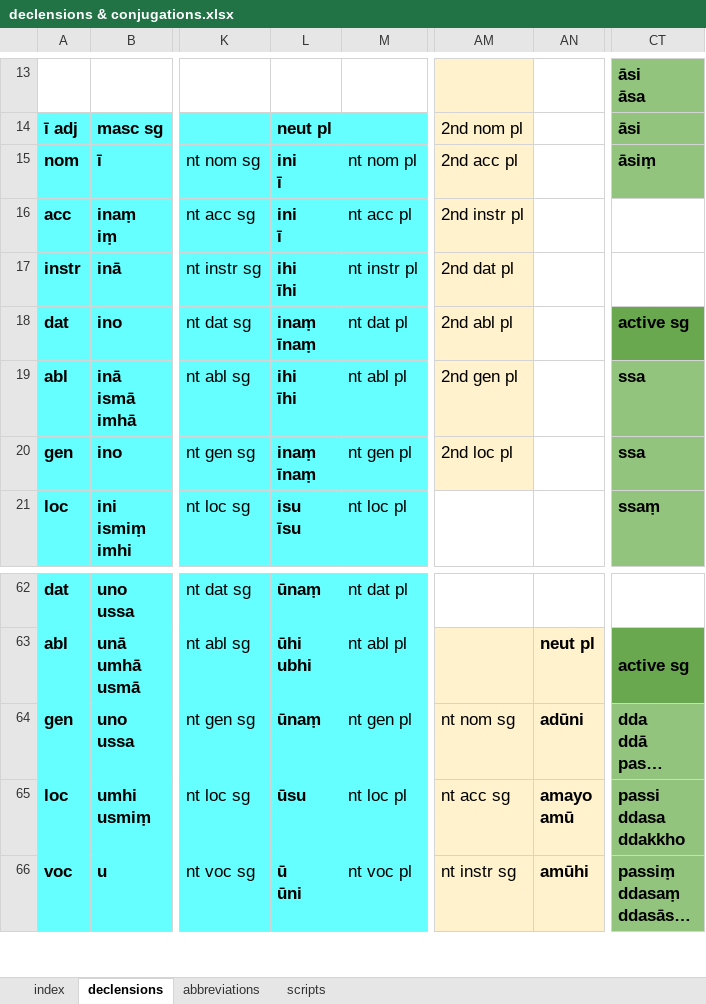
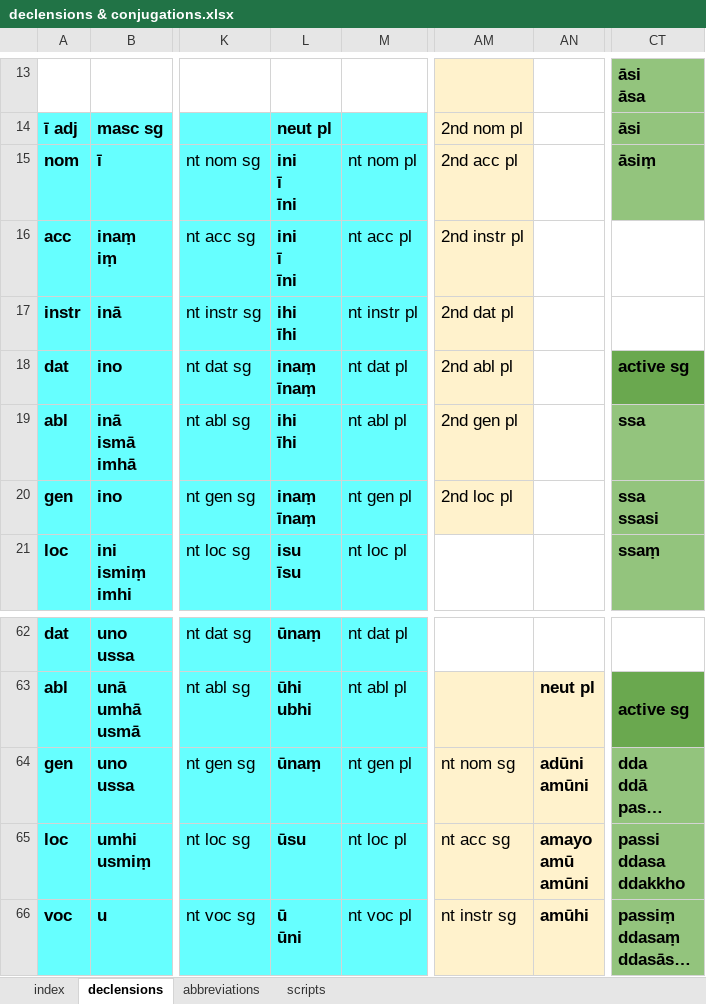
Before and after one commit to digitalpalidictionary/inflection-generator, an Excel workbook: declensions & conjugations.xlsx, sheet declensions, drawn as a sheet; only a part is shown, gaps mark what is left out; long unchanged cells end in …; values as stored, in another font and other column widths than the file's, no borders; ↵ is a line break in a cell; the diff names each change by its address in the sheet, - before the commit and + after, or states it on an @@ line.

Commit message:
update inflection tables

```diff
--- a/declensions & conjugations.xlsx (sheet declensions)
+++ b/declensions & conjugations.xlsx (sheet declensions)
-L15:L16: ini ↵ ī
+L15:L16: ini ↵ ī ↵ īni
-CT20: ssa
+CT20: ssa ↵ ssasi
-AN64: adūni
+AN64: adūni ↵ amūni
-AN65: amayo ↵ amū
+AN65: amayo ↵ amū ↵ amūni
```
